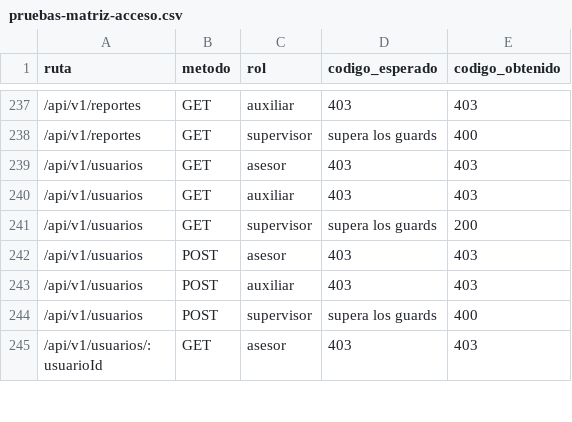
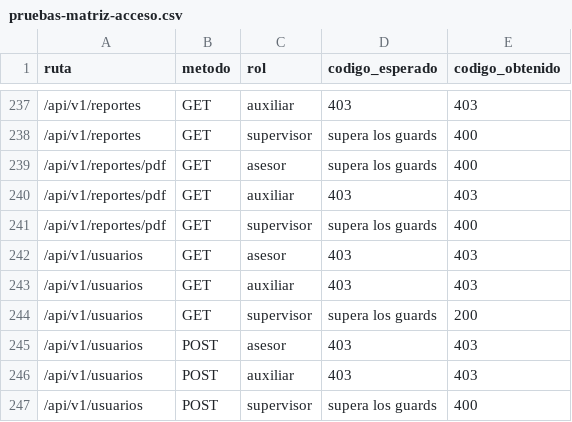
Before and after one commit to Isaac-Hernandez-A/h3ga-backend, a CSV file: docs/pruebas-matriz-acceso.csv, drawn as a sheet; only a part is shown, gaps mark what is left out; the shorter side is filled out with more unchanged rows; the diff names each change by its address in the sheet, - before the commit and + after, or states it on an @@ line.

```diff
--- a/docs/pruebas-matriz-acceso.csv
+++ b/docs/pruebas-matriz-acceso.csv
+row 239: /api/v1/reportes/pdf | GET | asesor | supera los guards | 400
+row 240: /api/v1/reportes/pdf | GET | auxiliar | 403 | 403
+row 241: /api/v1/reportes/pdf | GET | supervisor | supera los guards | 400
```
Also changed, not shown: 11 other files.
